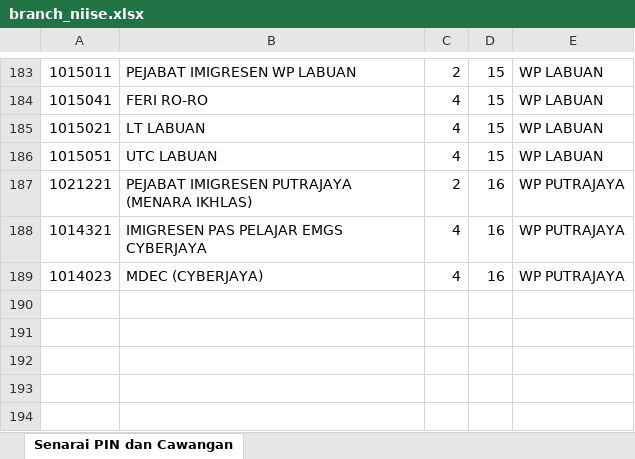
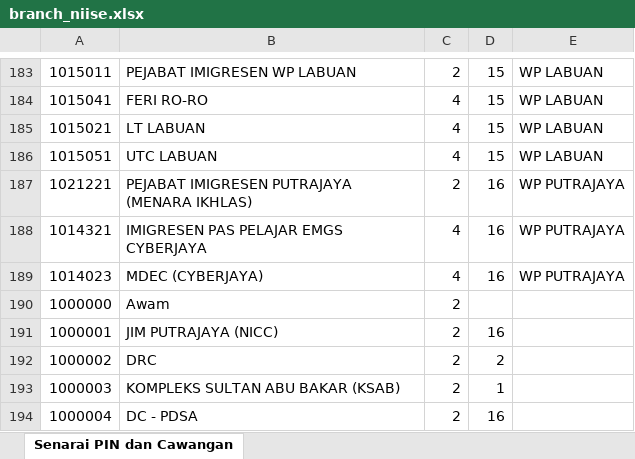
Before and after one commit to ahmadnajmi/niise_helpdesk_be, an Excel workbook: database/seeders/excel/branch_niise.xlsx, sheet Senarai PIN dan Cawangan, drawn as a sheet; only a part is shown, gaps mark what is left out; values as stored, in another font and other column widths than the file's, no borders; the diff names each change by its address in the sheet, - before the commit and + after, or states it on an @@ line.

```diff
--- a/database/seeders/excel/branch_niise.xlsx (sheet Senarai PIN dan Cawangan)
+++ b/database/seeders/excel/branch_niise.xlsx (sheet Senarai PIN dan Cawangan)
+row 190: 1000000 | Awam | 2
+row 191: 1000001 | JIM PUTRAJAYA (NICC) | 2 | 16
+row 192: 1000002 | DRC | 2 | 2
+row 193: 1000003 | KOMPLEKS SULTAN ABU BAKAR (KSAB) | 2 | 1
+row 194: 1000004 | DC - PDSA | 2 | 16
```
Also changed, not shown: database/seeders/excel/category.xlsx, 1 other file.
